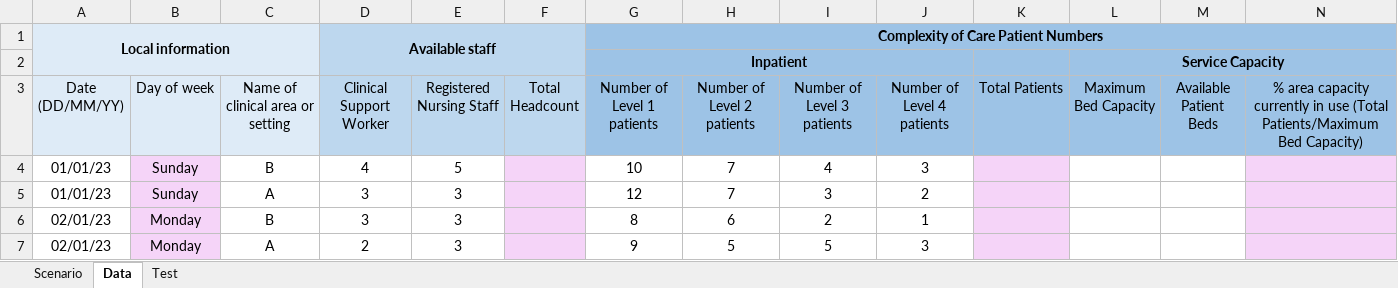
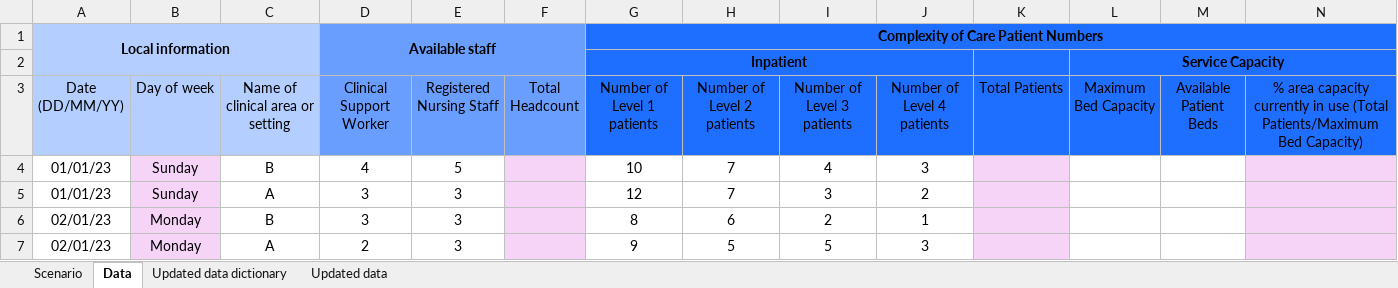
Before and after one commit to MaireadLBermingham/Staffing_levels_for_Nursing_and_Adult_Inpatient_Care_Quality_and_Safety, an Excel workbook: Output/Data/DMAExercise_workings.xlsx, sheet Data, drawn as a sheet; only a part is shown; values as stored, in another font and other column widths than the file's, no borders; the diff names each change by its address in the sheet, - before the commit and + after, or states it on an @@ line.

```diff
--- a/Output/Data/DMAExercise_workings.xlsx (sheet Data)
+++ b/Output/Data/DMAExercise_workings.xlsx (sheet Data)
-sheet tab: Test
+sheet tab: Updated data dictionary
+sheet tab: Updated data
-A1:C3 fill: #DEEBF7
+A1:C3 fill: #B4CFFF
-D1:F3 fill: #BDD7EE
+D1:F3 fill: #699EFF
-G1:N3 fill: #9DC3E6
+G1:N3 fill: #1E6EFF
```
Also changed, not shown: sheet Scenario, charts or pictures, 3 other files.
